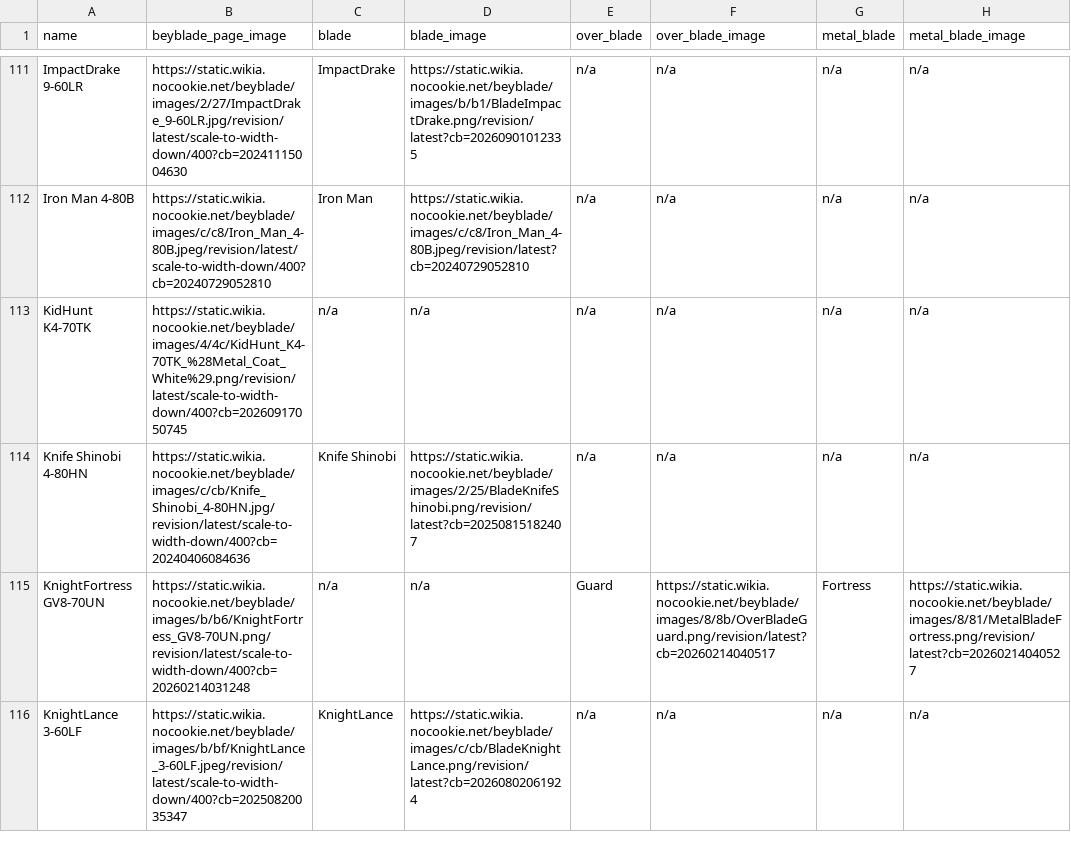
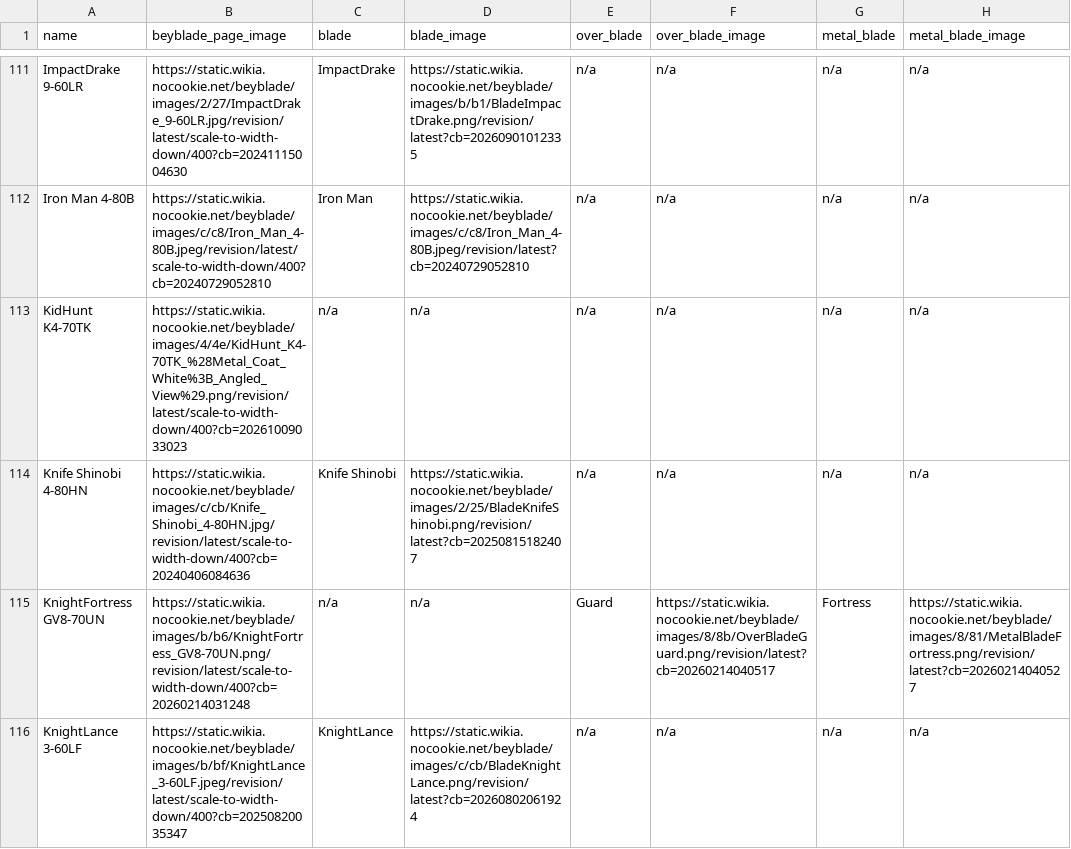
Before and after one commit to OneDime/Software-Beyblade, a CSV file: beyblade_x.csv, drawn as a sheet; only a part is shown, gaps mark what is left out; the diff names each change by its address in the sheet, - before the commit and + after, or states it on an @@ line.

```diff
--- a/beyblade_x.csv
+++ b/beyblade_x.csv
-B113 (beyblade_page_image): https://static.wikia.nocookie.net/beyblade/images/4/4c/KidHunt_K4-70TK_%28Metal_Coat_White%29.png/revision/latest/scale-to-width-down/400?cb=20260917050745
+B113 (beyblade_page_image): https://static.wikia.nocookie.net/beyblade/images/4/4e/KidHunt_K4-70TK_%28Metal_Coat_White%3B_Angled_View%29.png/revision/latest/scale-to-width-down/400?cb=20261009033023
```
Also changed, not shown: 1 other file.
